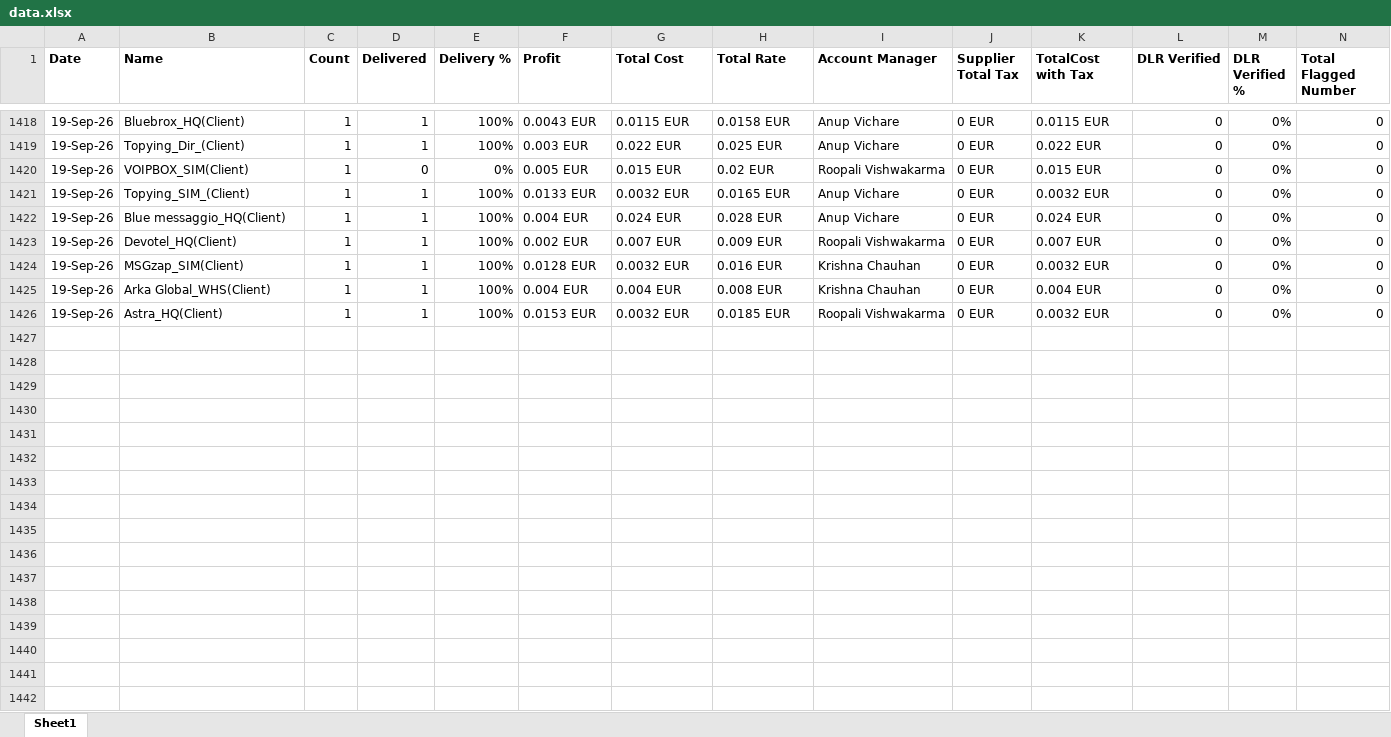
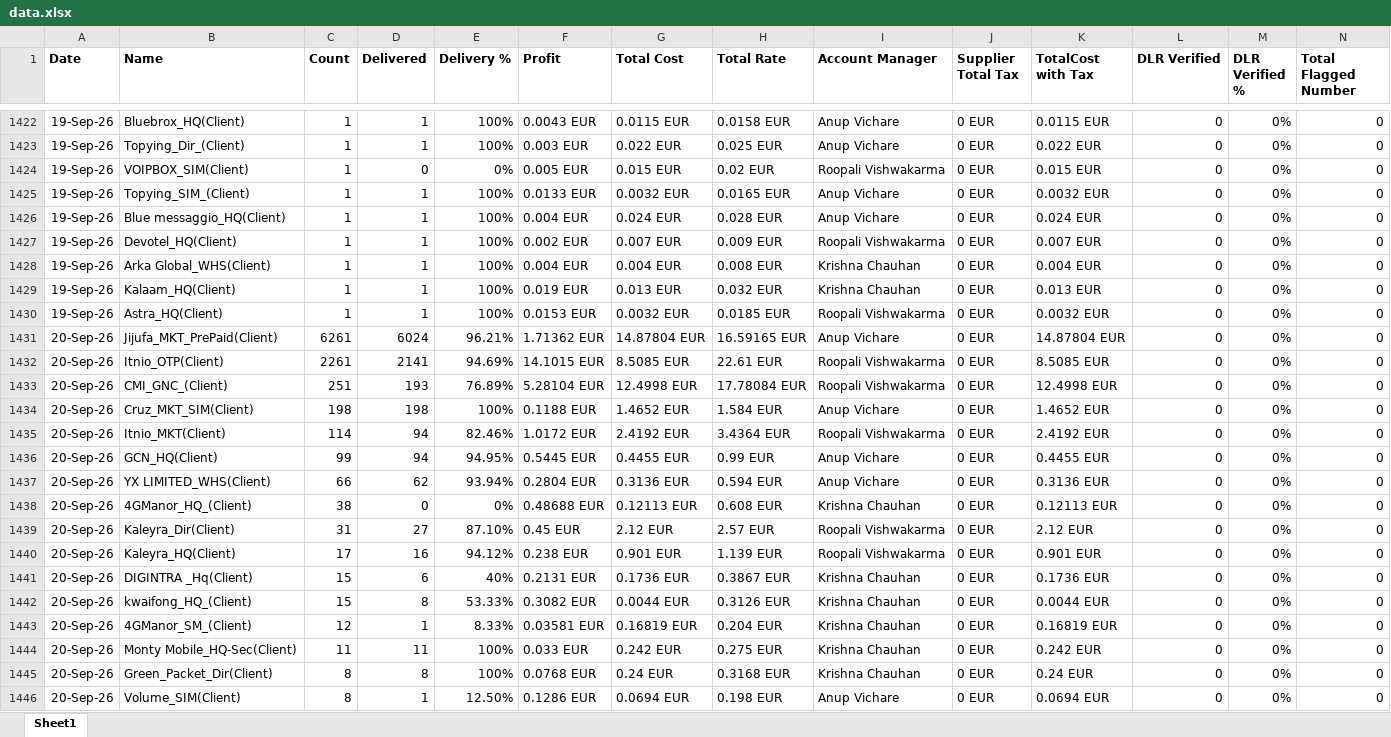
Before and after one commit to sayed-saad/Salefile, an Excel workbook: data.xlsx, sheet Sheet1, drawn as a sheet; only a part is shown, gaps mark what is left out; values as stored, in another font and other column widths than the file's, no borders; removed rows and columns are numbered as before the commit, all else as after; the diff covers the shown part only; the diff names each change by its address in the sheet, - before the commit and + after, or states it on an @@ line.

Commit message:
push

```diff
--- a/data.xlsx (sheet Sheet1)
+++ b/data.xlsx (sheet Sheet1)
-row 1424: 19-Sep-26 | MSGzap_SIM(Client) | 1 | 1 | 100% | 0.0128 EUR | 0.0032 EUR | 0.016 EUR | Krishna Chauhan | 0 EUR | 0.0032 EUR | 0 | 0% | 0
+row 1429: 19-Sep-26 | Kalaam_HQ(Client) | 1 | 1 | 100% | 0.019 EUR | 0.013 EUR | 0.032 EUR | Krishna Chauhan | 0 EUR | 0.013 EUR | 0 | 0% | 0
+row 1431: 20-Sep-26 | Jijufa_MKT_PrePaid(Client) | 6261 | 6024 | 96.21% | 1.71362 EUR | 14.87804 EUR | 16.59165 EUR | Anup Vichare | 0 EUR | 14.87804 EUR | 0 | 0% | 0
+row 1432: 20-Sep-26 | Itnio_OTP(Client) | 2261 | 2141 | 94.69% | 14.1015 EUR | 8.5085 EUR | 22.61 EUR | Roopali Vishwakarma | 0 EUR | 8.5085 EUR | 0 | 0% | 0
+row 1433: 20-Sep-26 | CMI_GNC_(Client) | 251 | 193 | 76.89% | 5.28104 EUR | 12.4998 EUR | 17.78084 EUR | Roopali Vishwakarma | 0 EUR | 12.4998 EUR | 0 | 0% | 0
+row 1434: 20-Sep-26 | Cruz_MKT_SIM(Client) | 198 | 198 | 100% | 0.1188 EUR | 1.4652 EUR | 1.584 EUR | Anup Vichare | 0 EUR | 1.4652 EUR | 0 | 0% | 0
+row 1435: 20-Sep-26 | Itnio_MKT(Client) | 114 | 94 | 82.46% | 1.0172 EUR | 2.4192 EUR | 3.4364 EUR | Roopali Vishwakarma | 0 EUR | 2.4192 EUR | 0 | 0% | 0
+row 1436: 20-Sep-26 | GCN_HQ(Client) | 99 | 94 | 94.95% | 0.5445 EUR | 0.4455 EUR | 0.99 EUR | Anup Vichare | 0 EUR | 0.4455 EUR | 0 | 0% | 0
+row 1437: 20-Sep-26 | YX LIMITED_WHS(Client) | 66 | 62 | 93.94% | 0.2804 EUR | 0.3136 EUR | 0.594 EUR | Anup Vichare | 0 EUR | 0.3136 EUR | 0 | 0% | 0
+row 1438: 20-Sep-26 | 4GManor_HQ_(Client) | 38 | 0 | 0% | 0.48688 EUR | 0.12113 EUR | 0.608 EUR | Krishna Chauhan | 0 EUR | 0.12113 EUR | 0 | 0% | 0
+row 1439: 20-Sep-26 | Kaleyra_Dir(Client) | 31 | 27 | 87.10% | 0.45 EUR | 2.12 EUR | 2.57 EUR | Roopali Vishwakarma | 0 EUR | 2.12 EUR | 0 | 0% | 0
+row 1440: 20-Sep-26 | Kaleyra_HQ(Client) | 17 | 16 | 94.12% | 0.238 EUR | 0.901 EUR | 1.139 EUR | Roopali Vishwakarma | 0 EUR | 0.901 EUR | 0 | 0% | 0
+row 1441: 20-Sep-26 | DIGINTRA _Hq(Client) | 15 | 6 | 40% | 0.2131 EUR | 0.1736 EUR | 0.3867 EUR | Krishna Chauhan | 0 EUR | 0.1736 EUR | 0 | 0% | 0
+row 1442: 20-Sep-26 | kwaifong_HQ_(Client) | 15 | 8 | 53.33% | 0.3082 EUR | 0.0044 EUR | 0.3126 EUR | Krishna Chauhan | 0 EUR | 0.0044 EUR | 0 | 0% | 0
+row 1443: 20-Sep-26 | 4GManor_SM_(Client) | 12 | 1 | 8.33% | 0.03581 EUR | 0.16819 EUR | 0.204 EUR | Krishna Chauhan | 0 EUR | 0.16819 EUR | 0 | 0% | 0
+row 1444: 20-Sep-26 | Monty Mobile_HQ-Sec(Client) | 11 | 11 | 100% | 0.033 EUR | 0.242 EUR | 0.275 EUR | Krishna Chauhan | 0 EUR | 0.242 EUR | 0 | 0% | 0
+row 1445: 20-Sep-26 | Green_Packet_Dir(Client) | 8 | 8 | 100% | 0.0768 EUR | 0.24 EUR | 0.3168 EUR | Krishna Chauhan | 0 EUR | 0.24 EUR | 0 | 0% | 0
+row 1446: 20-Sep-26 | Volume_SIM(Client) | 8 | 1 | 12.50% | 0.1286 EUR | 0.0694 EUR | 0.198 EUR | Anup Vichare | 0 EUR | 0.0694 EUR | 0 | 0% | 0
```
Also changed, not shown: 37 added rows, 6 removed rows and 136 edited cells elsewhere in this sheet.
